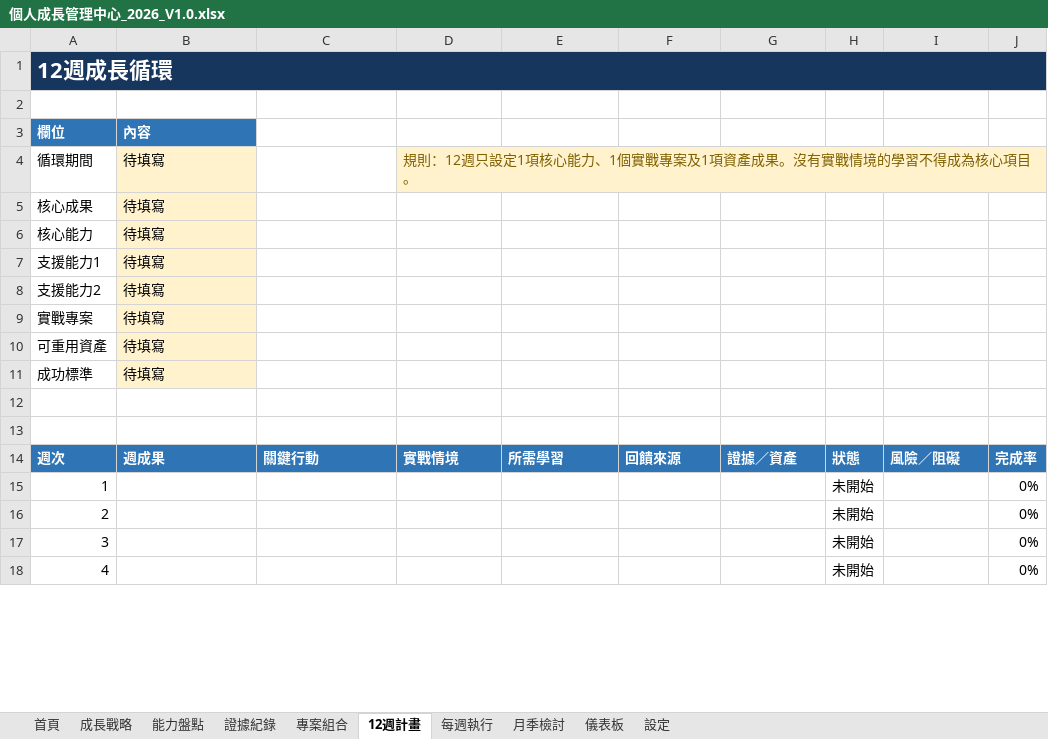
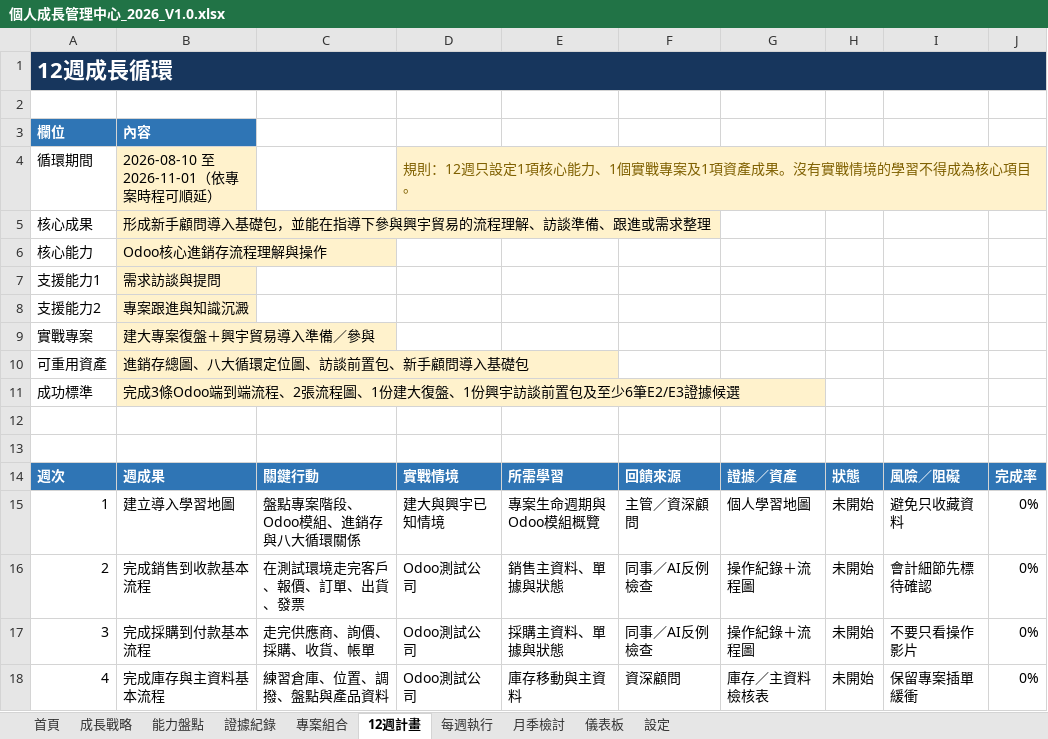
Before and after one commit to yanjenjen/project-assistant, an Excel workbook: 個人成長體系/01_成長管理中心/個人成長管理中心_2026_V1.0.xlsx, sheet 12週計畫, drawn as a sheet; only a part is shown; values as stored, in another font and other column widths than the file's, no borders; the diff covers the shown part only; the diff names each change by its address in the sheet, - before the commit and + after, or states it on an @@ line.

```diff
--- a/個人成長體系/01_成長管理中心/個人成長管理中心_2026_V1.0.xlsx (sheet 12週計畫)
+++ b/個人成長體系/01_成長管理中心/個人成長管理中心_2026_V1.0.xlsx (sheet 12週計畫)
-B4: 待填寫
+B4: 2026-08-10 至 2026-11-01（依專案時程可順延）
-B5: 待填寫
+B5: 形成新手顧問導入基礎包，並能在指導下參與興宇貿易的流程理解、訪談準備、跟進或需求整理
-B6: 待填寫
+B6: Odoo核心進銷存流程理解與操作
-B7: 待填寫
+B7: 需求訪談與提問
-B8: 待填寫
+B8: 專案跟進與知識沉澱
-B9: 待填寫
+B9: 建大專案復盤＋興宇貿易導入準備／參與
-B10: 待填寫
+B10: 進銷存總圖、八大循環定位圖、訪談前置包、新手顧問導入基礎包
-B11: 待填寫
+B11: 完成3條Odoo端到端流程、2張流程圖、1份建大復盤、1份興宇訪談前置包及至少6筆E2/E3證據候選
-B15: (empty)
+B15: 建立導入學習地圖
-C15: (empty)
+C15: 盤點專案階段、Odoo模組、進銷存與八大循環關係
-D15: (empty)
+D15: 建大與興宇已知情境
-E15: (empty)
+E15: 專案生命週期與Odoo模組概覽
-F15: (empty)
+F15: 主管／資深顧問
-G15: (empty)
+G15: 個人學習地圖
-I15: (empty)
+I15: 避免只收藏資料
-B16: (empty)
+B16: 完成銷售到收款基本流程
-C16: (empty)
+C16: 在測試環境走完客戶、報價、訂單、出貨、發票
-D16:D18: (empty)
+D16:D18: Odoo測試公司
-E16: (empty)
+E16: 銷售主資料、單據與狀態
-F16:F17: (empty)
+F16:F17: 同事／AI反例檢查
-G16:G17: (empty)
+G16:G17: 操作紀錄＋流程圖
-I16: (empty)
+I16: 會計細節先標待確認
-B17: (empty)
+B17: 完成採購到付款基本流程
-C17: (empty)
+C17: 走完供應商、詢價、採購、收貨、帳單
-E17: (empty)
+E17: 採購主資料、單據與狀態
-I17: (empty)
+I17: 不要只看操作影片
-B18: (empty)
+B18: 完成庫存與主資料基本流程
-C18: (empty)
+C18: 練習倉庫、位置、調撥、盤點與產品資料
-E18: (empty)
+E18: 庫存移動與主資料
-F18: (empty)
+F18: 資深顧問
-G18: (empty)
+G18: 庫存／主資料檢核表
-I18: (empty)
+I18: 保留專案插單緩衝
```
Also changed, not shown: 56 edited cells elsewhere in this sheet, sheet 能力盤點, sheet 專案組合, sheet 儀表板, sheet 成長戰略, formulas that keep their value, charts or pictures, 10 other files.
